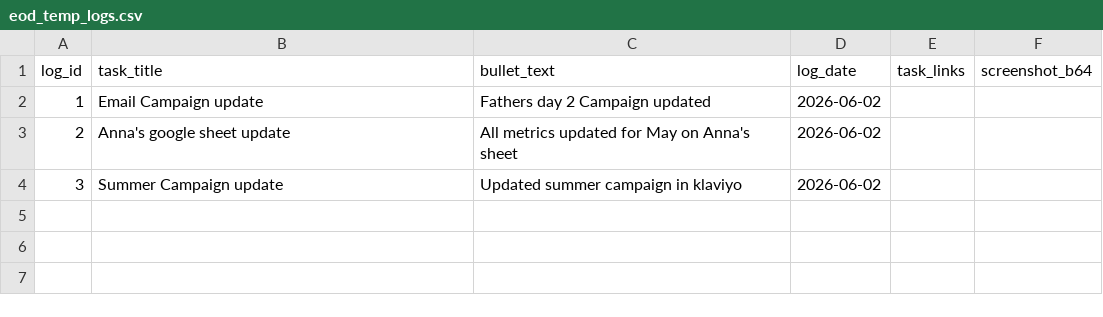
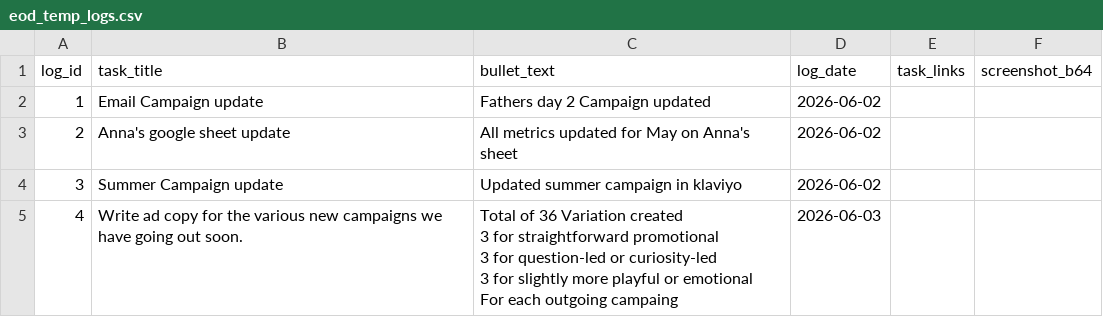
Before and after one commit to RandomlyBryan/personal-tracker, a CSV file: eod_temp_logs.csv, drawn as a sheet.

```diff
--- a/eod_temp_logs.csv
+++ b/eod_temp_logs.csv
@@ -4 +4,10 @@ log_id,task_title,bullet_text,log_date,task_links,screenshot_b64
 3,Summer Campaign update,Updated summer campaign in klaviyo,2026-06-02,,
+4,Write ad copy for the various new campaigns we have going out soon.,"Total of 36 Variation created
+
+3 for straightforward promotional
+
+3 for question-led or curiosity-led
+
+3 for slightly more playful or emotional
+
+For each outgoing campaing",2026-06-03,,
```
